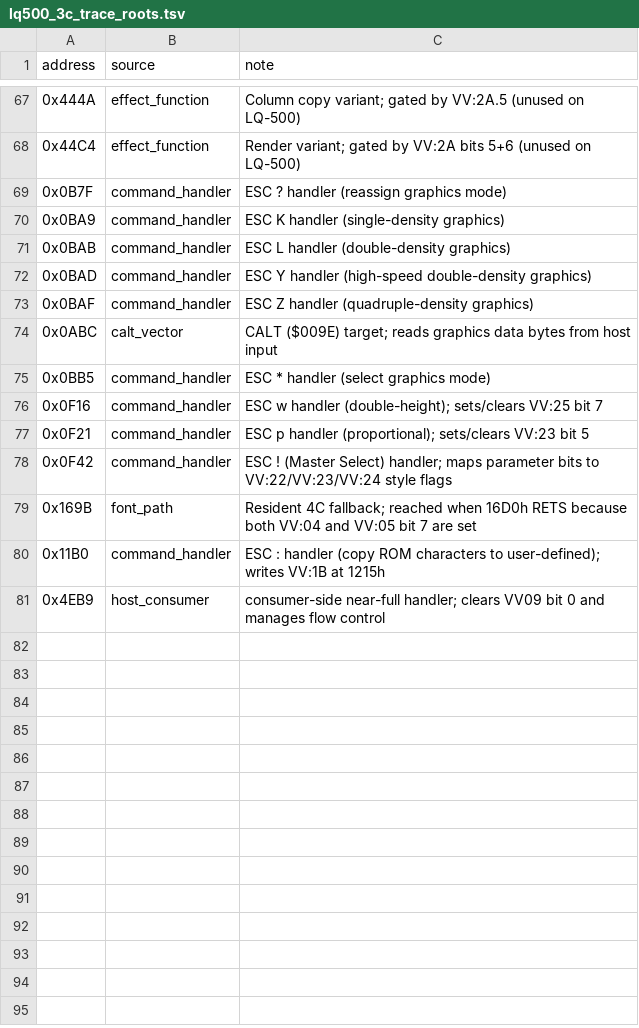
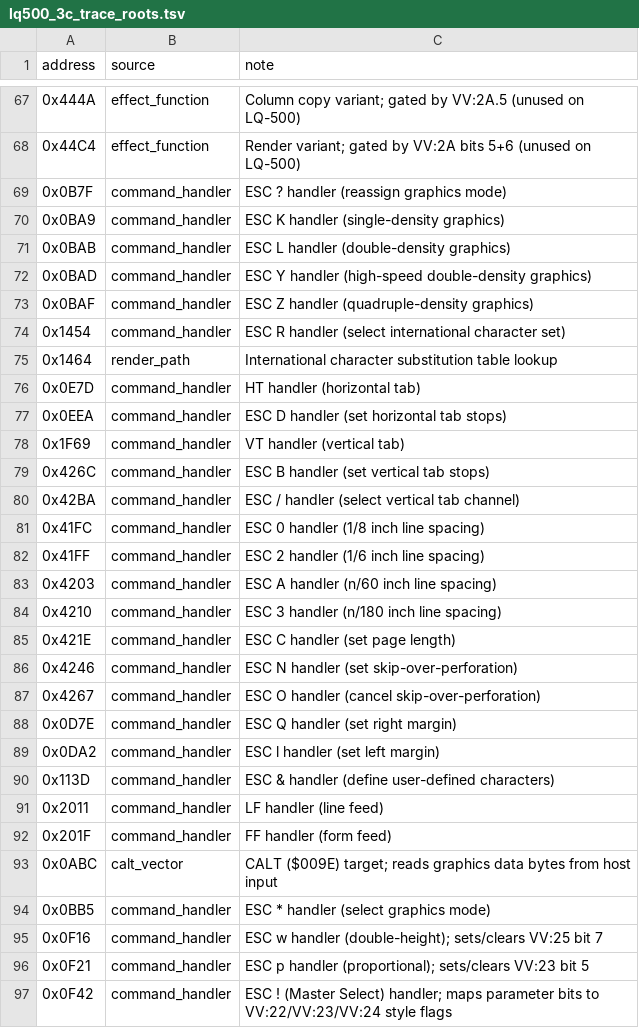
Before and after one commit to RealDeuce/epsonLQ500, a TSV file: data/lq500_3c_trace_roots.tsv, drawn as a sheet; only a part is shown, gaps mark what is left out; the shorter side is filled out with more unchanged rows; the diff names each change by its address in the sheet, - before the commit and + after, or states it on an @@ line.

Commit message:
Trace international chars, tabs, line spacing, page formatting, and ESC & download

```diff
--- a/data/lq500_3c_trace_roots.tsv
+++ b/data/lq500_3c_trace_roots.tsv
+row 74: 0x1454 | command_handler | ESC R handler (select international character set)
+row 75: 0x1464 | render_path | International character substitution table lookup
+row 76: 0x0E7D | command_handler | HT handler (horizontal tab)
+row 77: 0x0EEA | command_handler | ESC D handler (set horizontal tab stops)
+row 78: 0x1F69 | command_handler | VT handler (vertical tab)
+row 79: 0x426C | command_handler | ESC B handler (set vertical tab stops)
+row 80: 0x42BA | command_handler | ESC / handler (select vertical tab channel)
+row 81: 0x41FC | command_handler | ESC 0 handler (1/8 inch line spacing)
+row 82: 0x41FF | command_handler | ESC 2 handler (1/6 inch line spacing)
+row 83: 0x4203 | command_handler | ESC A handler (n/60 inch line spacing)
+row 84: 0x4210 | command_handler | ESC 3 handler (n/180 inch line spacing)
+row 85: 0x421E | command_handler | ESC C handler (set page length)
+row 86: 0x4246 | command_handler | ESC N handler (set skip-over-perforation)
+row 87: 0x4267 | command_handler | ESC O handler (cancel skip-over-perforation)
+row 88: 0x0D7E | command_handler | ESC Q handler (set right margin)
+row 89: 0x0DA2 | command_handler | ESC l handler (set left margin)
+row 90: 0x113D | command_handler | ESC & handler (define user-defined characters)
+row 91: 0x2011 | command_handler | LF handler (line feed)
+row 92: 0x201F | command_handler | FF handler (form feed)
```
Also changed, not shown: data/lq500_3c_vector_trace.frontier.tsv, data/lq500_3c_vector_trace.segments.tsv, 5 other files.
